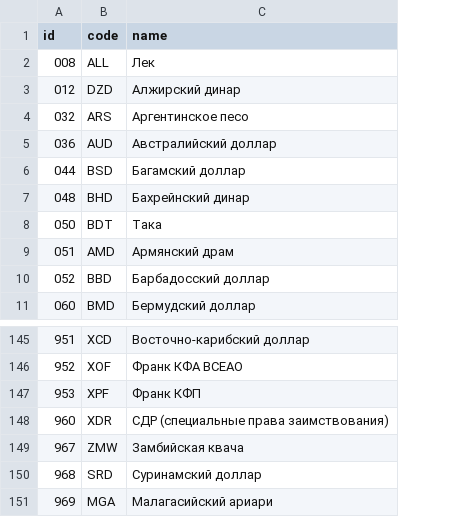
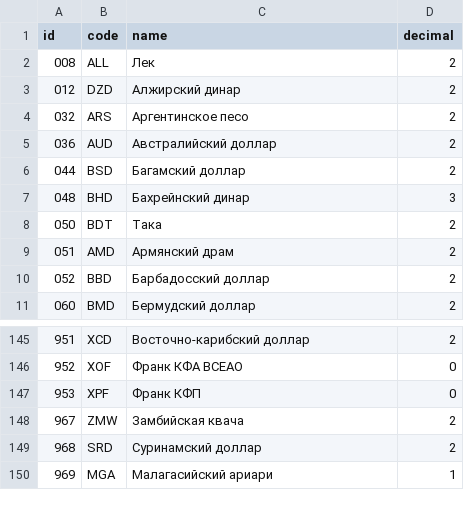
Before and after one commit to Paravozzz/familybuh-core, a CSV file: src/main/resources/db/changelog/okv.csv, drawn as a sheet; only a part is shown, gaps mark what is left out; removed rows and columns are numbered as before the commit, all else as after; the diff names each change by its address in the sheet, - before the commit and + after, or states it on an @@ line.

```diff
--- a/src/main/resources/db/changelog/okv.csv
+++ b/src/main/resources/db/changelog/okv.csv
+column D (decimal), rows 2-11: 2 | 2 | 2 | 2 | 2 | 3 | 2 | 2 | 2 | 2; rows 145-150: 2 | 0 | 0 | 2 | 2 | 1
-row 148: 960 | XDR | СДР (специальные права заимствования)
```
Also changed, not shown: 8 other files.
